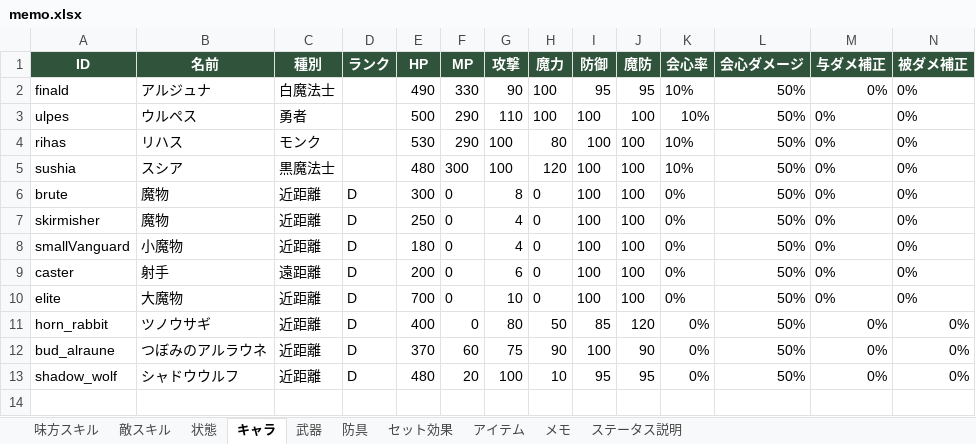
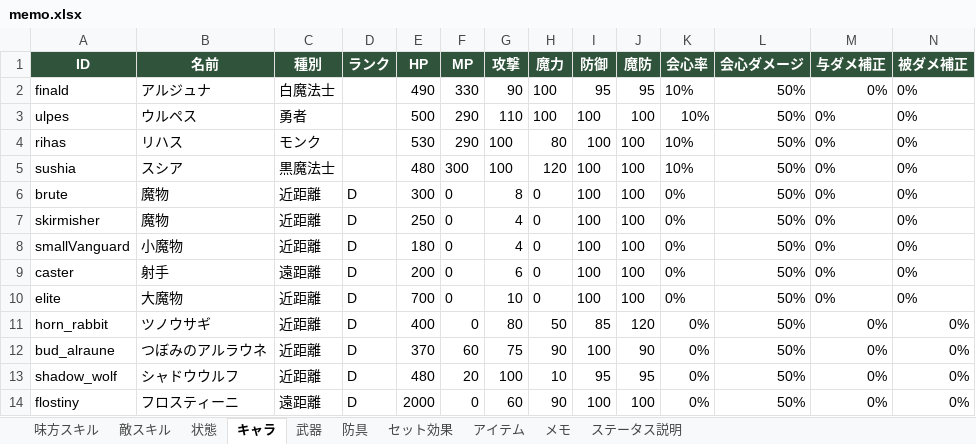
Before and after one commit to TMS-2-3/VScode, an Excel workbook: healer-game/メモ/memo.xlsx, sheet キャラ, drawn as a sheet; only a part is shown; values as stored, in another font and other column widths than the file's, no borders; rows hold the shown columns only; the diff names each change by its address in the sheet, - before the commit and + after, or states it on an @@ line.

```diff
--- a/healer-game/メモ/memo.xlsx (sheet キャラ)
+++ b/healer-game/メモ/memo.xlsx (sheet キャラ)
+row 14: flostiny | フロスティーニ | 遠距離 | D | 2000 | 0 | 60 | 90 | 100 | 100 | 0% | 50% | 0% | 0%
```
Also changed, not shown: sheet 状態, sheet 味方スキル, 1 other file.
